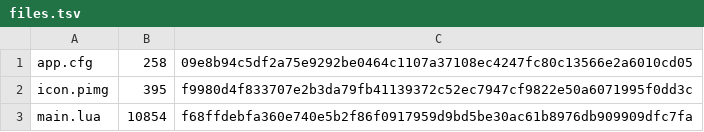
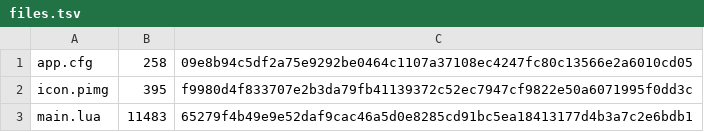
Before and after one commit to Kimu1109/pico-os, a TSV file: store/google-news/1.0.0/files.tsv, drawn as a sheet.

```diff
--- a/store/google-news/1.0.0/files.tsv
+++ b/store/google-news/1.0.0/files.tsv
@@ -2,2 +2,2 @@ app.cfg	258	09e8b94c5df2a75e9292be0464c1107a37108ec4247fc80c13566e2a6010cd05
 icon.pimg	395	f9980d4f833707e2b3da79fb41139372c52ec7947cf9822e50a6071995f0dd3c
-main.lua	10854	f68ffdebfa360e740e5b2f86f0917959d9bd5be30ac61b8976db909909dfc7fa
+main.lua	11483	65279f4b49e9e52daf9cac46a5d0e8285cd91bc5ea18413177d4b3a7c2e6bdb1
```
Also changed, not shown: store/api-test/1.0.0/files.tsv, store/catalog.tsv, 2 other files.
